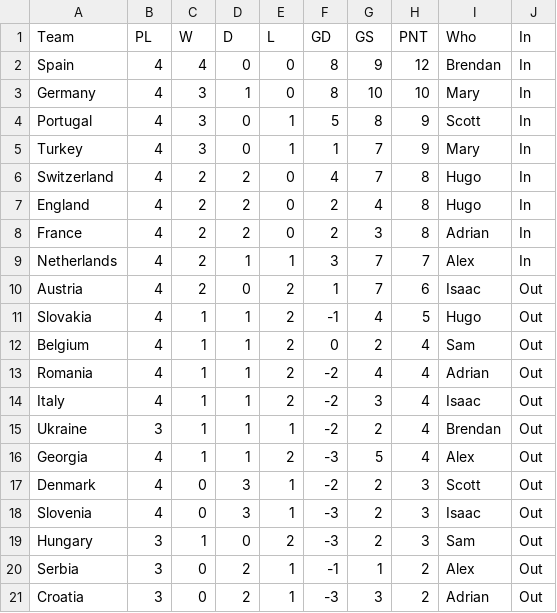
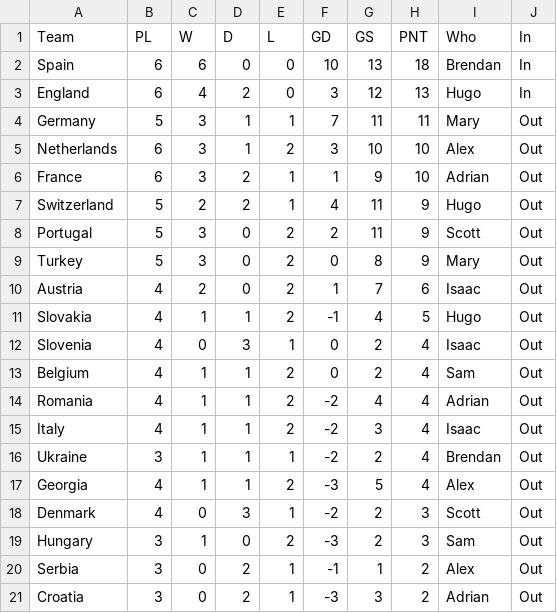
Before and after one commit to satomlins/sweepstakelads, a CSV file: assets/teamtable.csv, drawn as a sheet; only a part is shown.

```diff
--- a/assets/teamtable.csv
+++ b/assets/teamtable.csv
@@ -1,12 +1,13 @@
 Team,PL,W,D,L,GD,GS,PNT,Who,In
-Spain,4,4,0,0,8,9,12,Brendan,In
-Germany,4,3,1,0,8,10,10,Mary,In
-Portugal,4,3,0,1,5,8,9,Scott,In
-Turkey,4,3,0,1,1,7,9,Mary,In
-Switzerland,4,2,2,0,4,7,8,Hugo,In
-England,4,2,2,0,2,4,8,Hugo,In
-France,4,2,2,0,2,3,8,Adrian,In
-Netherlands,4,2,1,1,3,7,7,Alex,In
+Spain,6,6,0,0,10,13,18,Brendan,In
+England,6,4,2,0,3,12,13,Hugo,In
+Germany,5,3,1,1,7,11,11,Mary,Out
+Netherlands,6,3,1,2,3,10,10,Alex,Out
+France,6,3,2,1,1,9,10,Adrian,Out
+Switzerland,5,2,2,1,4,11,9,Hugo,Out
+Portugal,5,3,0,2,2,11,9,Scott,Out
+Turkey,5,3,0,2,0,8,9,Mary,Out
 Austria,4,2,0,2,1,7,6,Isaac,Out
 Slovakia,4,1,1,2,-1,4,5,Hugo,Out
+Slovenia,4,0,3,1,0,2,4,Isaac,Out
 Belgium,4,1,1,2,0,2,4,Sam,Out
@@ -17,3 +18,2 @@ Georgia,4,1,1,2,-3,5,4,Alex,Out
 Denmark,4,0,3,1,-2,2,3,Scott,Out
-Slovenia,4,0,3,1,-3,2,3,Isaac,Out
 Hungary,3,1,0,2,-3,2,3,Sam,Out
```
Also changed, not shown: assets/fixtures.csv, assets/persontable.csv, 8 other files.
